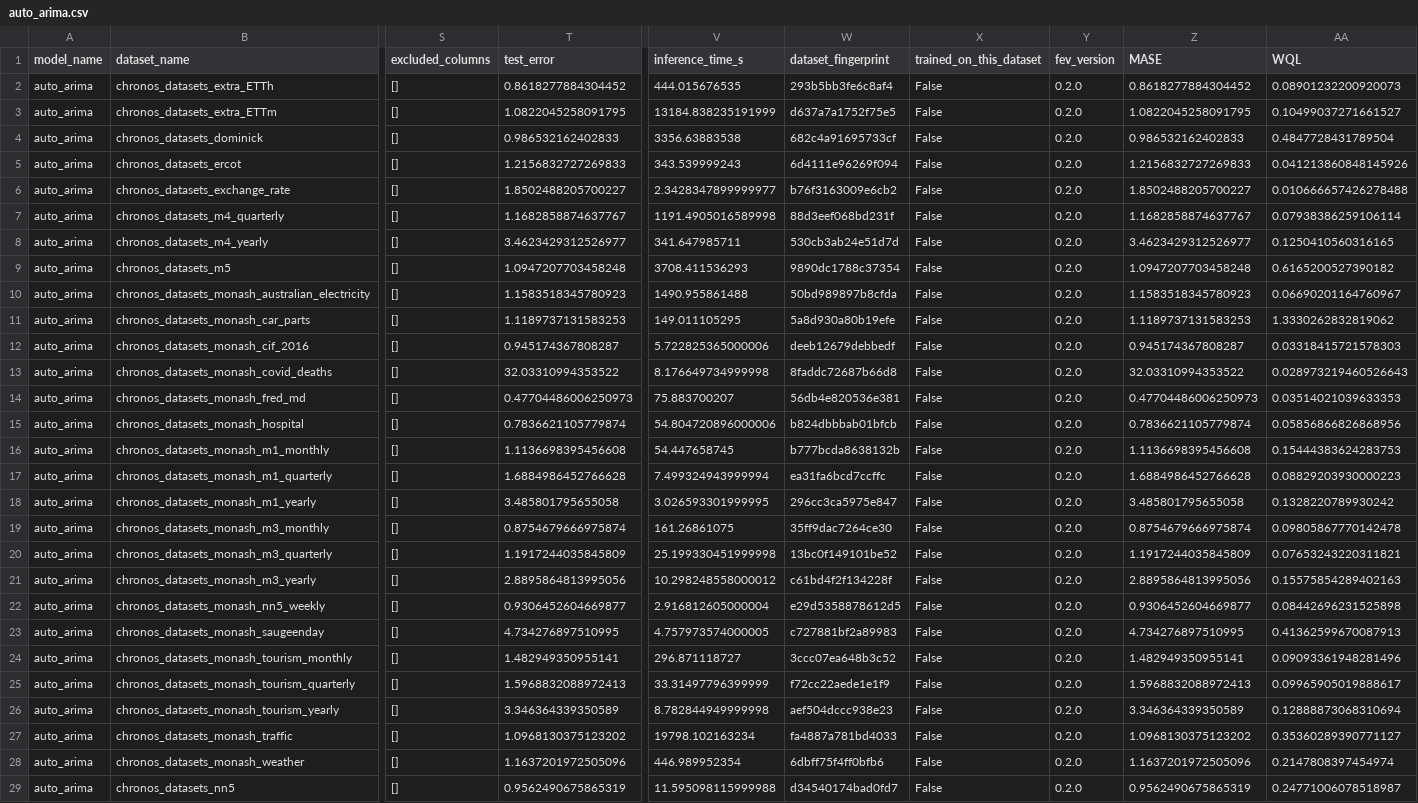
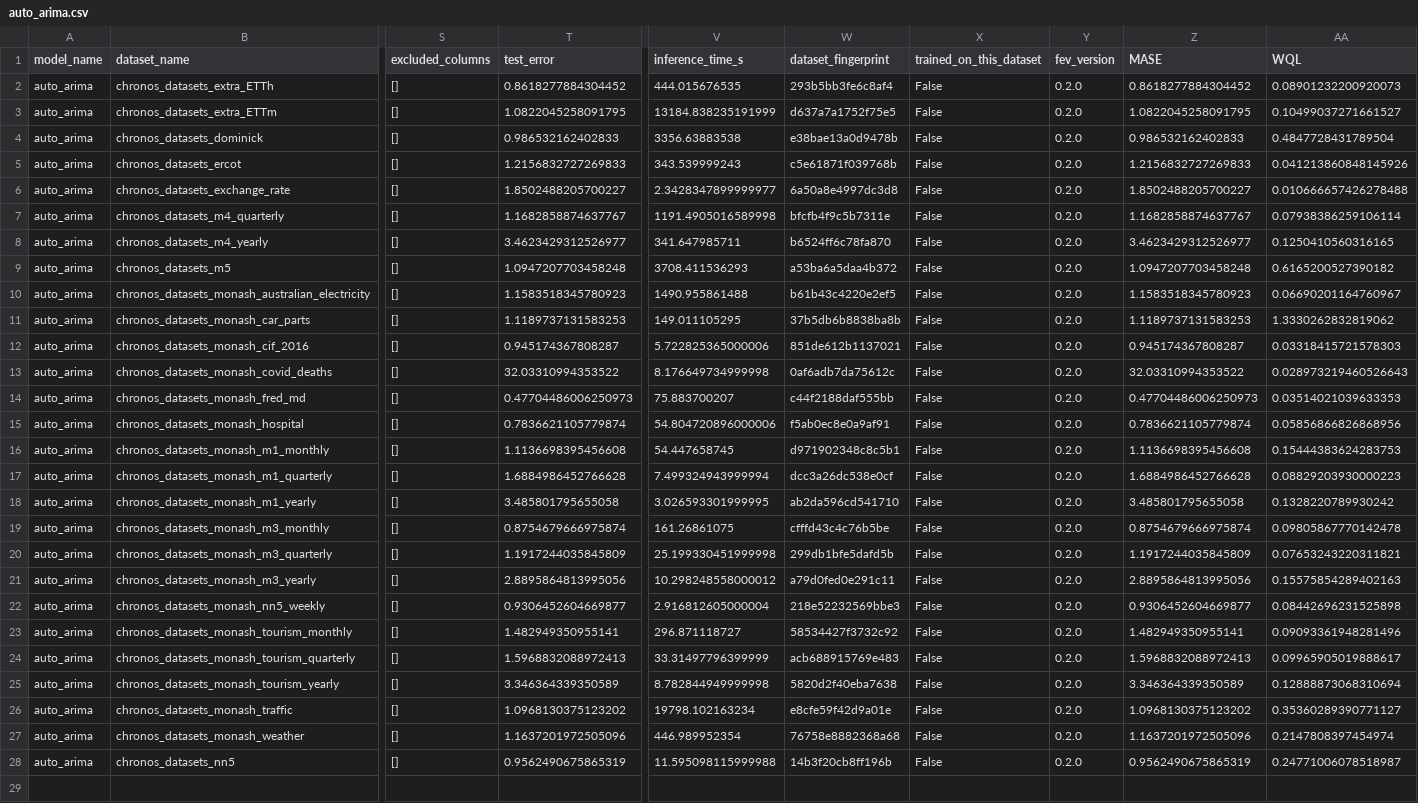
Before and after one commit to autogluon/fev, a CSV file: benchmarks/chronos_zeroshot/results/auto_arima.csv, drawn as a sheet; only a part is shown, gaps mark what is left out; removed rows and columns are numbered as before the commit, all else as after; rows hold the shown columns only; the diff names each change by its address in the sheet, - before the commit and + after, or states it on an @@ line.

Commit message:
Rerun evaluations with fixed datasets from HF (#3)

```diff
--- a/benchmarks/chronos_zeroshot/results/auto_arima.csv
+++ b/benchmarks/chronos_zeroshot/results/auto_arima.csv
-W4 (dataset_fingerprint): 682c4a91695733cf
+W4 (dataset_fingerprint): e38bae13a0d9478b
-W5 (dataset_fingerprint): 6d4111e96269f094
+W5 (dataset_fingerprint): c5e61871f039768b
-W6 (dataset_fingerprint): b76f3163009e6cb2
+W6 (dataset_fingerprint): 6a50a8e4997dc3d8
-W7 (dataset_fingerprint): 88d3eef068bd231f
+W7 (dataset_fingerprint): bfcfb4f9c5b7311e
-W8 (dataset_fingerprint): 530cb3ab24e51d7d
+W8 (dataset_fingerprint): b6524ff6c78fa870
-W9 (dataset_fingerprint): 9890dc1788c37354
+W9 (dataset_fingerprint): a53ba6a5daa4b372
-W10 (dataset_fingerprint): 50bd989897b8cfda
+W10 (dataset_fingerprint): b61b43c4220e2ef5
-W11 (dataset_fingerprint): 5a8d930a80b19efe
+W11 (dataset_fingerprint): 37b5db6b8838ba8b
-W12 (dataset_fingerprint): deeb12679debbedf
+W12 (dataset_fingerprint): 851de612b1137021
-W13 (dataset_fingerprint): 8faddc72687b66d8
+W13 (dataset_fingerprint): 0af6adb7da75612c
-W14 (dataset_fingerprint): 56db4e820536e381
+W14 (dataset_fingerprint): c44f2188daf555bb
-W15 (dataset_fingerprint): b824dbbbab01bfcb
+W15 (dataset_fingerprint): f5ab0ec8e0a9af91
-W16 (dataset_fingerprint): b777bcda8638132b
+W16 (dataset_fingerprint): d971902348c8c5b1
-W17 (dataset_fingerprint): ea31fa6bcd7ccffc
+W17 (dataset_fingerprint): dcc3a26dc538e0cf
-W18 (dataset_fingerprint): 296cc3ca5975e847
+W18 (dataset_fingerprint): ab2da596cd541710
-W19 (dataset_fingerprint): 35ff9dac7264ce30
+W19 (dataset_fingerprint): cfffd43c4c76b5be
-W20 (dataset_fingerprint): 13bc0f149101be52
+W20 (dataset_fingerprint): 299db1bfe5dafd5b
-W21 (dataset_fingerprint): c61bd4f2f134228f
+W21 (dataset_fingerprint): a79d0fed0e291c11
-W22 (dataset_fingerprint): e29d5358878612d5
+W22 (dataset_fingerprint): 218e52232569bbe3
-row 23: auto_arima | chronos_datasets_monash_saugeenday | [] | 4.734276897510995 | 4.757973574000005 | c727881bf2a89983 | False | 0.2.0 | 4.734276897510995 | 0.41362599670087913
-W23 (dataset_fingerprint): 3ccc07ea648b3c52
+W23 (dataset_fingerprint): 58534427f3732c92
-W24 (dataset_fingerprint): f72cc22aede1e1f9
+W24 (dataset_fingerprint): acb688915769e483
-W25 (dataset_fingerprint): aef504dccc938e23
+W25 (dataset_fingerprint): 5820d2f40eba7638
-W26 (dataset_fingerprint): fa4887a781bd4033
+W26 (dataset_fingerprint): e8cfe59f42d9a01e
-W27 (dataset_fingerprint): 6dbff75f4ff0bfb6
+W27 (dataset_fingerprint): 76758e8882368a68
-W28 (dataset_fingerprint): d34540174bad0fd7
+W28 (dataset_fingerprint): 14b3f20cb8ff196b
```
Also changed, not shown: benchmarks/chronos_zeroshot/results/auto_ets.csv, benchmarks/chronos_zeroshot/results/auto_theta.csv, 19 other files.
